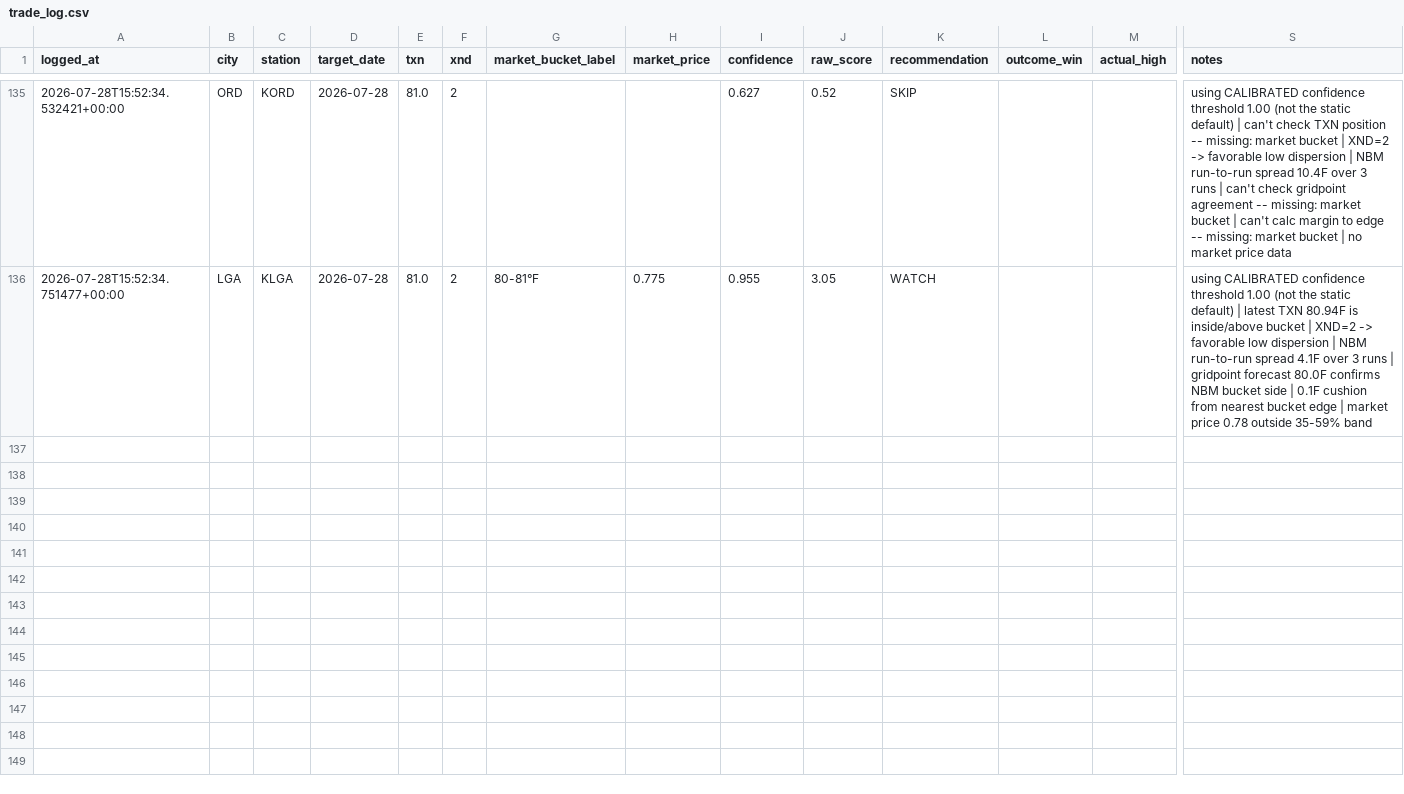
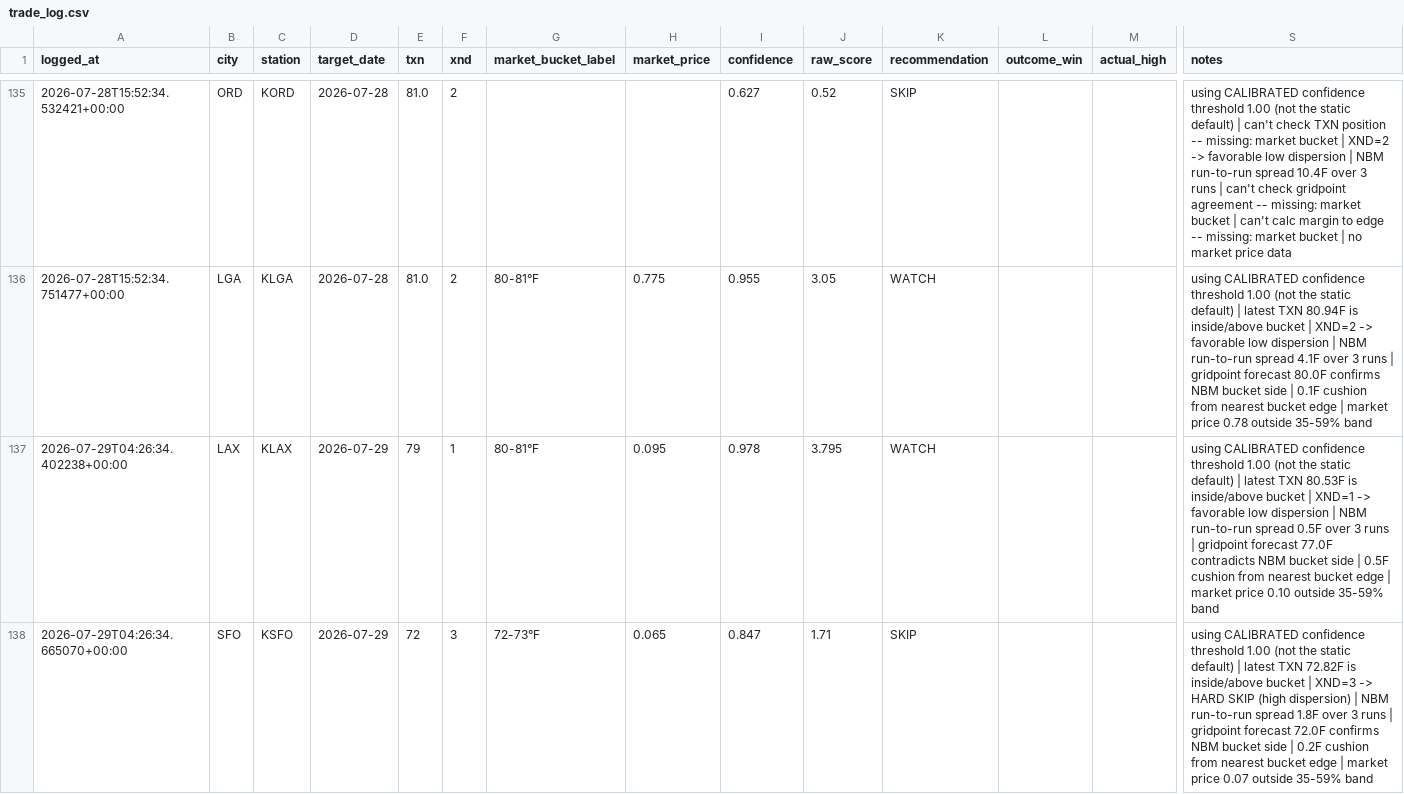
Before and after one commit to sso233x/weather-bot, a CSV file: trade_log.csv, drawn as a sheet; only a part is shown, gaps mark what is left out; rows hold the shown columns only; the diff covers the shown part only; the diff names each change by its address in the sheet, - before the commit and + after, or states it on an @@ line.

```diff
--- a/trade_log.csv
+++ b/trade_log.csv
+row 137: 2026-07-29T04:26:34.402238+00:00 | LAX | KLAX | 2026-07-29 | 79 | 1 | 80-81°F | 0.095 | 0.978 | 3.795 | WATCH |  |  | using CALIBRATED confidence threshold 1.00 (not the static default) | latest TXN 80.53F is inside/above bucket | XND=1 -> favorable low dispersion | NBM run-to-run spread 0.5F over 3 runs | gridpoint forecast 77.0F contradicts NBM bucket side | 0.5F cushion from nearest bucket edge | market price 0.10 outside 35-59% band
+row 138: 2026-07-29T04:26:34.665070+00:00 | SFO | KSFO | 2026-07-29 | 72 | 3 | 72-73°F | 0.065 | 0.847 | 1.71 | SKIP |  |  | using CALIBRATED confidence threshold 1.00 (not the static default) | latest TXN 72.82F is inside/above bucket | XND=3 -> HARD SKIP (high dispersion) | NBM run-to-run spread 1.8F over 3 runs | gridpoint forecast 72.0F confirms NBM bucket side | 0.2F cushion from nearest bucket edge | market price 0.07 outside 35-59% band
```
Also changed, not shown: 3 added rows elsewhere in this file, 1 other file.
